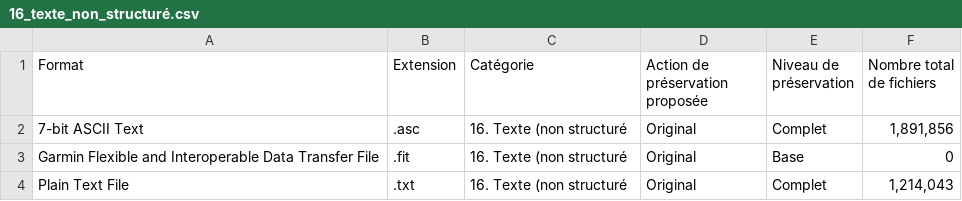
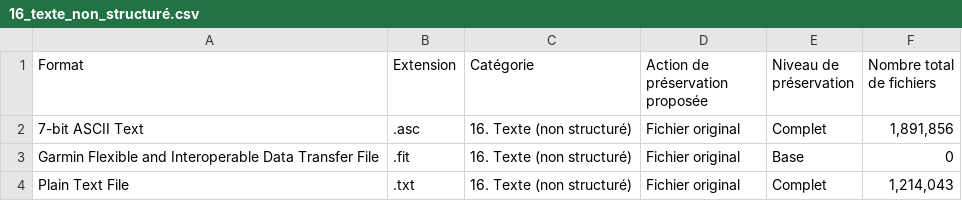
Before and after one commit to frdr-dfdr/pres_res_fpr, a CSV file: fpr_fr/télécharger_csv/16_texte_non_structuré.csv, drawn as a sheet.

```diff
--- a/fpr_fr/télécharger_csv/16_texte_non_structuré.csv
+++ b/fpr_fr/télécharger_csv/16_texte_non_structuré.csv
@@ -1,4 +1,4 @@
 Format,Extension,Catégorie,Action de préservation proposée,Niveau de préservation,Nombre total de fichiers
-7-bit ASCII Text,.asc,16. Texte (non structuré,Original,Complet,"1,891,856"
-Garmin Flexible and Interoperable Data Transfer File,.fit,16. Texte (non structuré,Original,Base,0
-Plain Text File,.txt,16. Texte (non structuré,Original,Complet,"1,214,043"
+7-bit ASCII Text,.asc,16. Texte (non structuré),Fichier original,Complet,"1,891,856"
+Garmin Flexible and Interoperable Data Transfer File,.fit,16. Texte (non structuré),Fichier original,Base,0
+Plain Text File,.txt,16. Texte (non structuré),Fichier original,Complet,"1,214,043"
```
Also changed, not shown: fpr_fr/télécharger_csv/08_image_vectorielle.csv, fpr_fr/télécharger_csv/14_texte_balisage.csv, 11 other files.
